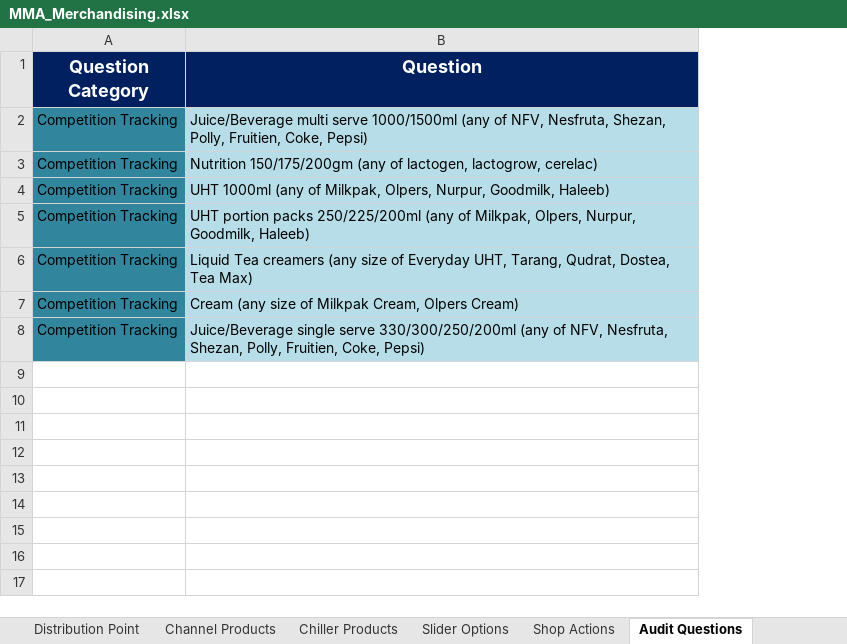
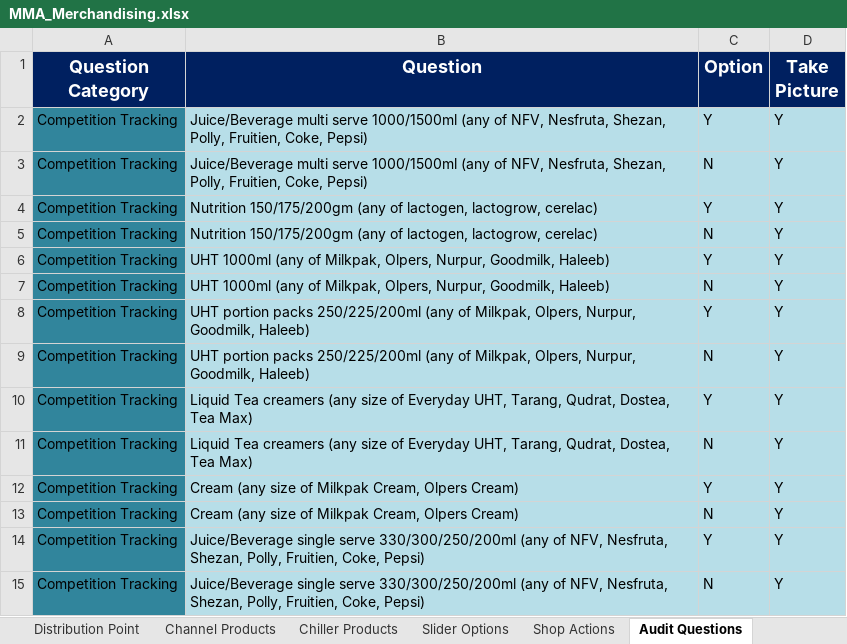
Before and after one commit to fahadshah868/MMAPlus, an Excel workbook: MMA_Merchandising/MMA_Merchandising.xlsx, sheet Audit Questions, drawn as a sheet; values as stored, in another font and other column widths than the file's, no borders; addresses are those after the commit; the diff names each change by its address in the sheet, - before the commit and + after, or states it on an @@ line.

```diff
--- a/MMA_Merchandising/MMA_Merchandising.xlsx (sheet Audit Questions)
+++ b/MMA_Merchandising/MMA_Merchandising.xlsx (sheet Audit Questions)
+column C (Option), row 2: Y; rows 5-6: N | Y; rows 9-10: N | Y; rows 13-14: N | Y
+column D (Take Picture), row 2: Y; rows 5-6: Y | Y; rows 9-10: Y | Y; rows 13-14: Y | Y
+row 3: Competition Tracking | Juice/Beverage multi serve 1000/1500ml (any of NFV, Nesfruta, Shezan, Polly, Fruitien, Coke, Pepsi) | N | Y
+row 4: Competition Tracking | Nutrition 150/175/200gm (any of lactogen, lactogrow, cerelac) | Y | Y
+row 7: Competition Tracking | UHT 1000ml (any of Milkpak, Olpers, Nurpur, Goodmilk, Haleeb) | N | Y
+row 8: Competition Tracking | UHT portion packs 250/225/200ml (any of Milkpak, Olpers, Nurpur, Goodmilk, Haleeb) | Y | Y
+row 11: Competition Tracking | Liquid Tea creamers (any size of Everyday UHT, Tarang, Qudrat, Dostea, Tea Max) | N | Y
+row 12: Competition Tracking | Cream (any size of Milkpak Cream, Olpers Cream) | Y | Y
+row 15: Competition Tracking | Juice/Beverage single serve 330/300/250/200ml (any of NFV, Nesfruta, Shezan, Polly, Fruitien, Coke, Pepsi) | N | Y
```
Also changed, not shown: 6 other files.
